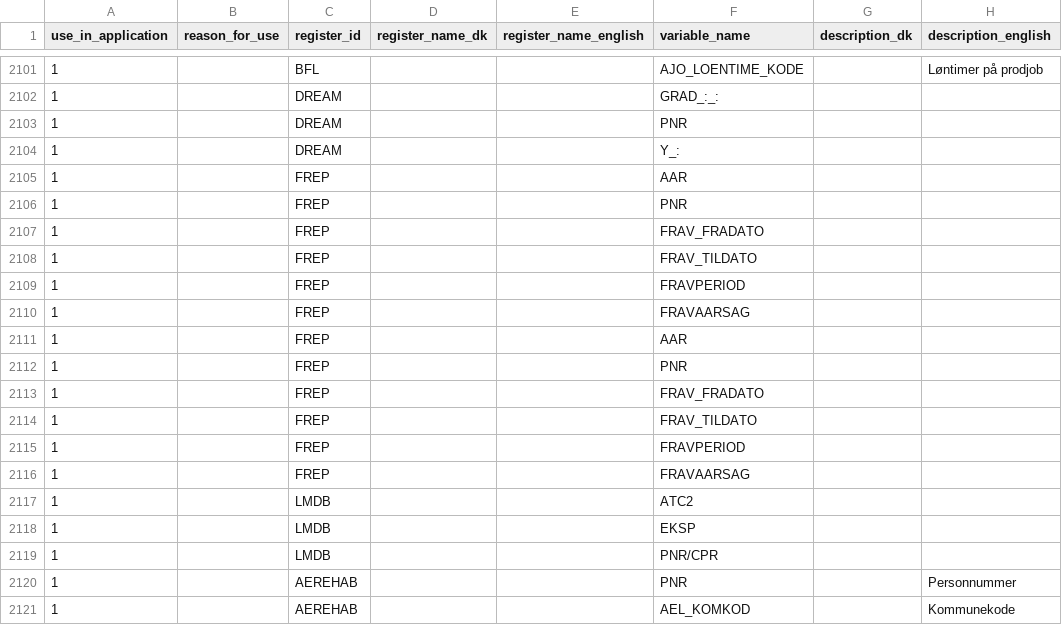
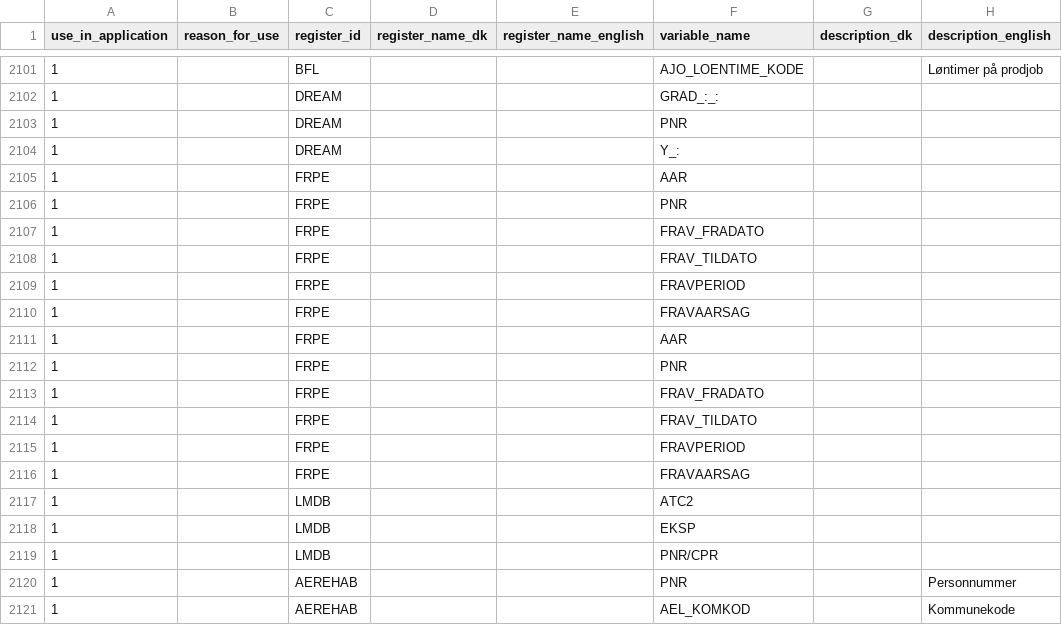
Before and after one commit to steno-aarhus/darter-project, a CSV file: data/dst-registers-with-variables-to-use.csv, drawn as a sheet; only a part is shown, gaps mark what is left out; the diff names each change by its address in the sheet, - before the commit and + after, or states it on an @@ line.

Commit message:
frep should be frpe

```diff
--- a/data/dst-registers-with-variables-to-use.csv
+++ b/data/dst-registers-with-variables-to-use.csv
-C2105:C2116 (register_id): FREP
+C2105:C2116 (register_id): FRPE
```
